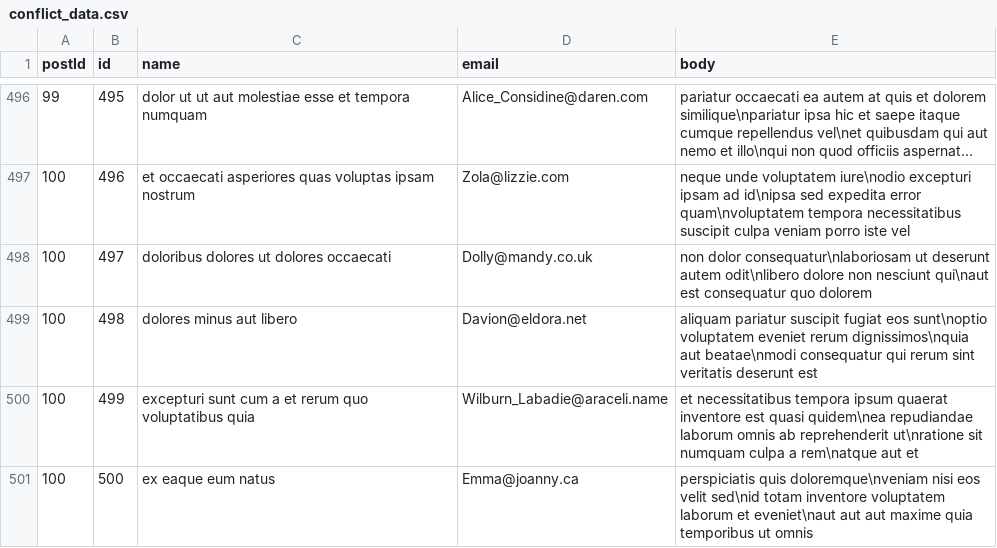
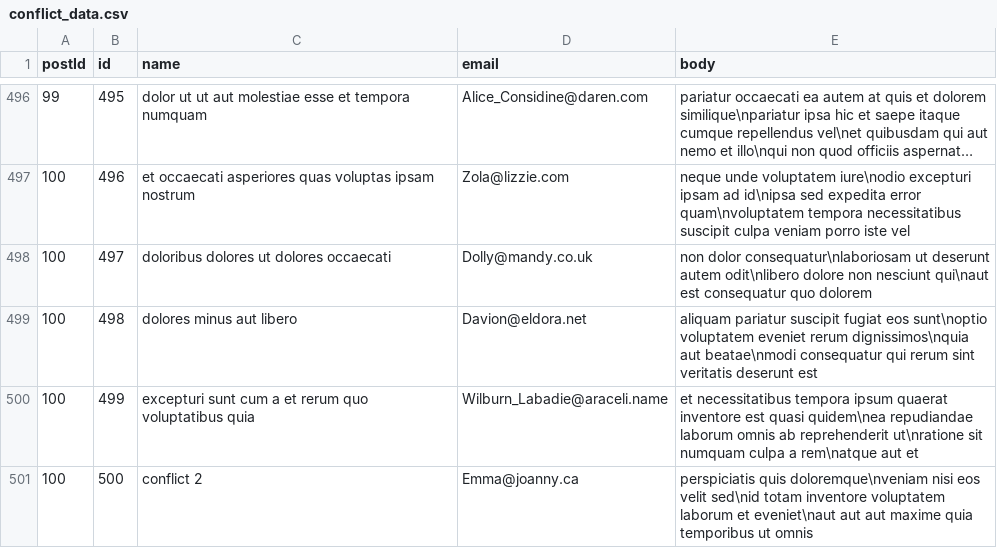
Before and after one commit to lxujie/XJ_Technical_Assessment, a CSV file: conflict_data.csv, drawn as a sheet; only a part is shown, gaps mark what is left out; long unchanged cells end in ….

Commit message:
Enhance CSV conflict handling and docs
Refine backend CSV upload pipeline to better support real-time conflict resolution and partial imports: add smart conflict detection, insert non-conflicting rows in a transaction (with proper BEGIN/COMMIT/ROLLBACK), return 202 when conflicts are detected, emit targeted WebSocket events (conflict_detected to uploader and data_updated for updates), and sanitize header mapping. Export app/pool for Jest tests. Update README with detailed setup, Docker Compose instructions, demo steps, architecture notes and testing guide. Add Assessment_brief.md and adjust conflict_data.csv to include a modified record for conflict testing.

```diff
--- a/conflict_data.csv
+++ b/conflict_data.csv
@@ -500,2 +500,2 @@
 100,499,excepturi sunt cum a et rerum quo voluptatibus quia,Wilburn_Labadie@araceli.name,et necessitatibus tempora ipsum quaerat inventore est quasi quidem\nea repudiandae laborum omnis ab reprehenderit ut\nratione sit numquam culpa a rem\natque aut et
-100,500,ex eaque eum natus,Emma@joanny.ca,perspiciatis quis doloremque\nveniam nisi eos velit sed\nid totam inventore voluptatem laborum et eveniet\naut aut aut maxime quia temporibus ut omnis
+100,500,conflict 2,Emma@joanny.ca,perspiciatis quis doloremque\nveniam nisi eos velit sed\nid totam inventore voluptatem laborum et eveniet\naut aut aut maxime quia temporibus ut omnis
```
Also changed, not shown: 3 other files.
